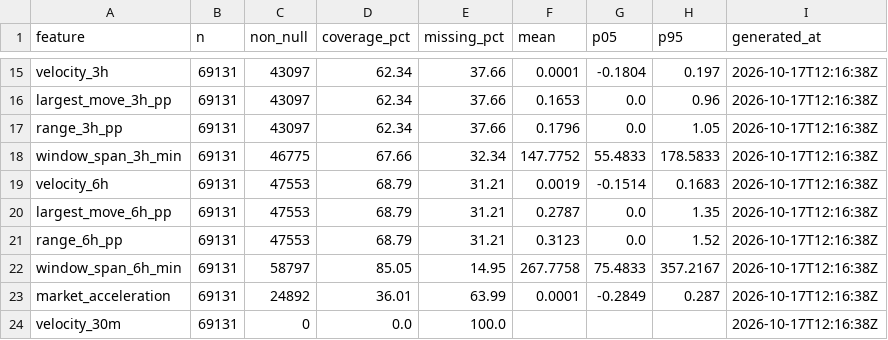
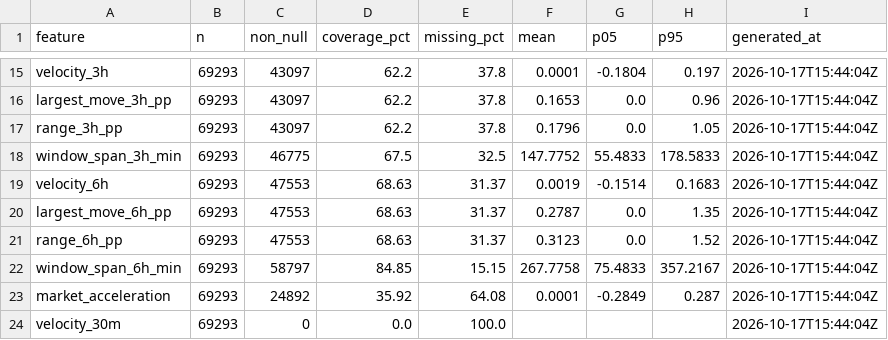
Before and after one commit to NevixAA/wowza_v11, a CSV file: output/v11_microstructure_coverage.csv, drawn as a sheet; only a part is shown, gaps mark what is left out; the diff covers the shown part only; the diff names each change by its address in the sheet, - before the commit and + after, or states it on an @@ line.

```diff
--- a/output/v11_microstructure_coverage.csv
+++ b/output/v11_microstructure_coverage.csv
-B15:B24 (n): 69131
+B15:B24 (n): 69293
-D15:D17 (coverage_pct): 62.34
+D15:D17 (coverage_pct): 62.2
-E15:E17 (missing_pct): 37.66
+E15:E17 (missing_pct): 37.8
-I15:I24 (generated_at): 2026-10-17T12:16:38Z
+I15:I24 (generated_at): 2026-10-17T15:44:04Z
-D18 (coverage_pct): 67.66
+D18 (coverage_pct): 67.5
-E18 (missing_pct): 32.34
+E18 (missing_pct): 32.5
-D19:D21 (coverage_pct): 68.79
+D19:D21 (coverage_pct): 68.63
-E19:E21 (missing_pct): 31.21
+E19:E21 (missing_pct): 31.37
-D22 (coverage_pct): 85.05
+D22 (coverage_pct): 84.85
-E22 (missing_pct): 14.95
+E22 (missing_pct): 15.15
-D23 (coverage_pct): 36.01
+D23 (coverage_pct): 35.92
-E23 (missing_pct): 63.99
+E23 (missing_pct): 64.08
```
Also changed, not shown: 61 edited cells elsewhere in this file, output/v11_graded.csv, output/v11_microstructure_segments.csv, 14 other files.
